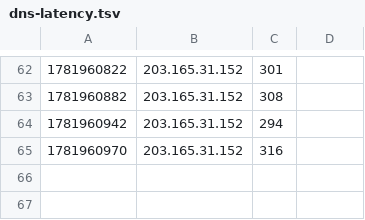
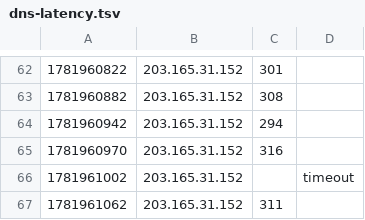
Before and after one commit to nahcnuj/home-monitor, a TSV file: docs/data/dns-latency.tsv, drawn as a sheet; only a part is shown, gaps mark what is left out; the diff names each change by its address in the sheet, - before the commit and + after, or states it on an @@ line.

```diff
--- a/docs/data/dns-latency.tsv
+++ b/docs/data/dns-latency.tsv
+row 66: 1781961002 | 203.165.31.152 |  | timeout
+row 67: 1781961062 | 203.165.31.152 | 311
```
